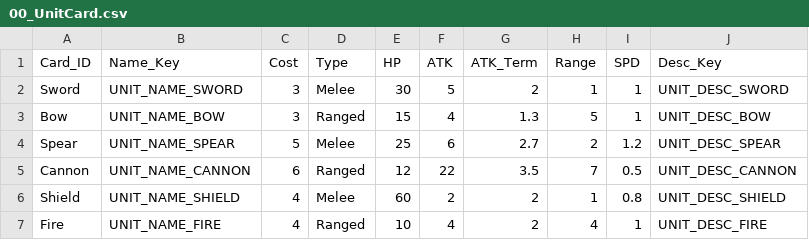
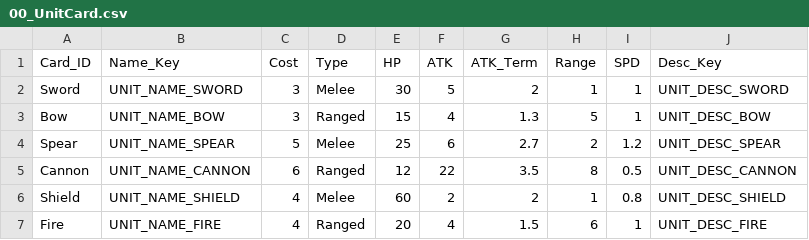
Before and after one commit to ssm3842/Inklash, a CSV file: Assets/Scripts/Csv/00_UnitCard.csv, drawn as a sheet.

```diff
--- a/Assets/Scripts/Csv/00_UnitCard.csv
+++ b/Assets/Scripts/Csv/00_UnitCard.csv
@@ -4,4 +4,4 @@ Bow,UNIT_NAME_BOW,3,Ranged,15,4,1.3,5,1,UNIT_DESC_BOW
 Spear,UNIT_NAME_SPEAR,5,Melee,25,6,2.7,2,1.2,UNIT_DESC_SPEAR
-Cannon,UNIT_NAME_CANNON,6,Ranged,12,22,3.5,7,0.5,UNIT_DESC_CANNON
+Cannon,UNIT_NAME_CANNON,6,Ranged,12,22,3.5,8,0.5,UNIT_DESC_CANNON
 Shield,UNIT_NAME_SHIELD,4,Melee,60,2,2,1,0.8,UNIT_DESC_SHIELD
-Fire,UNIT_NAME_FIRE,4,Ranged,10,4,2,4,1,UNIT_DESC_FIRE
+Fire,UNIT_NAME_FIRE,4,Ranged,20,4,1.5,6,1,UNIT_DESC_FIRE
```
Also changed, not shown: Assets/Scripts/Csv/01_SpellCard.csv, 1 other file.
